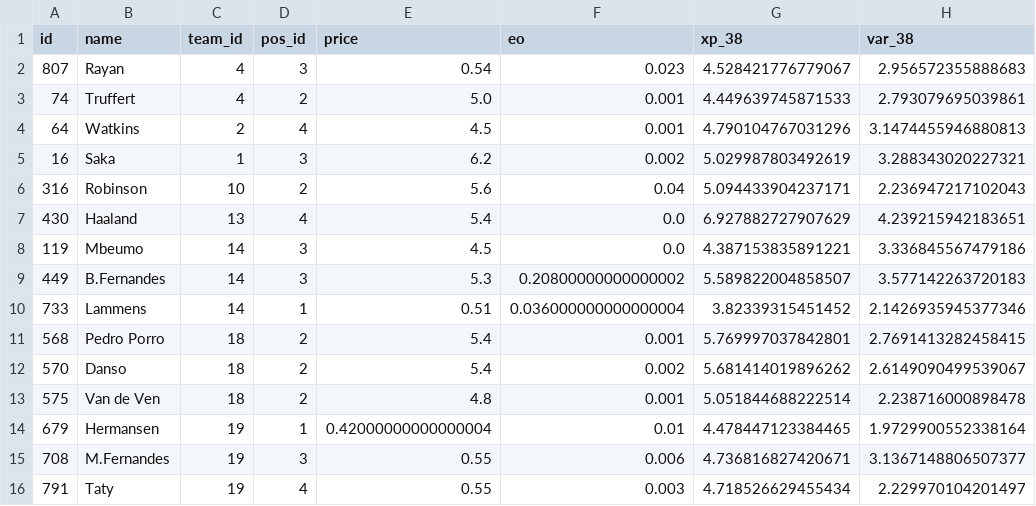
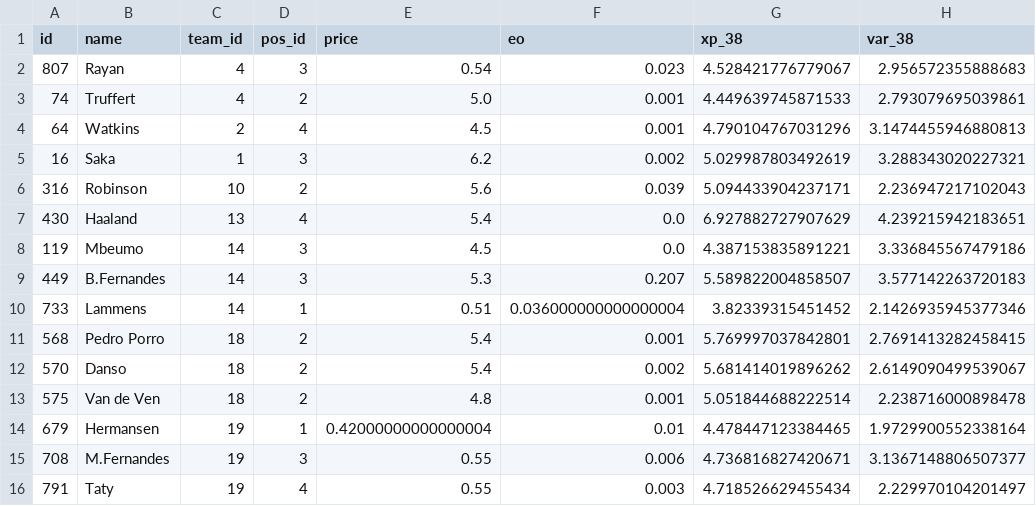
Before and after one commit to quocanhdayyy/footballmanager, a CSV file: data/processed/squad_snapshot.csv, drawn as a sheet; only a part is shown; the diff names each change by its address in the sheet, - before the commit and + after, or states it on an @@ line.

```diff
--- a/data/processed/squad_snapshot.csv
+++ b/data/processed/squad_snapshot.csv
-F6 (eo): 0.04
+F6 (eo): 0.039
-F9 (eo): 0.20800000000000002
+F9 (eo): 0.207
```
Also changed, not shown: data/players.csv.
